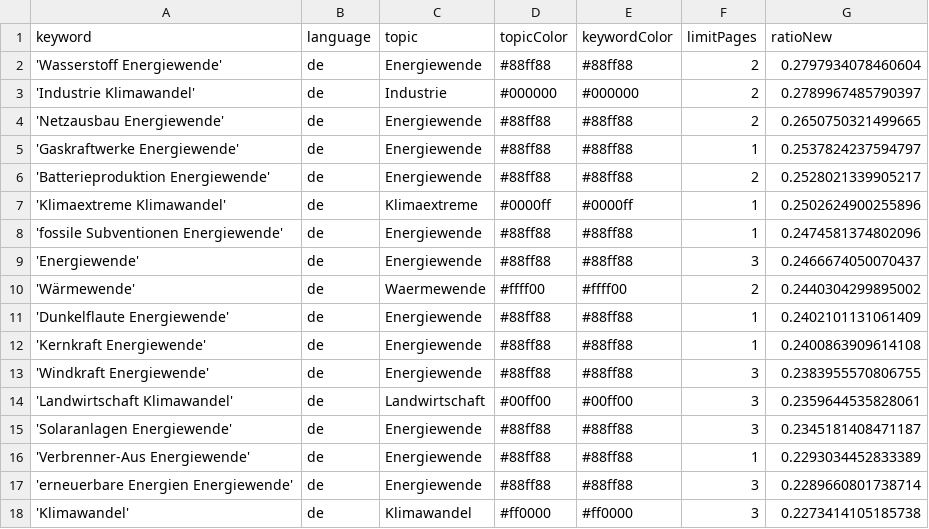
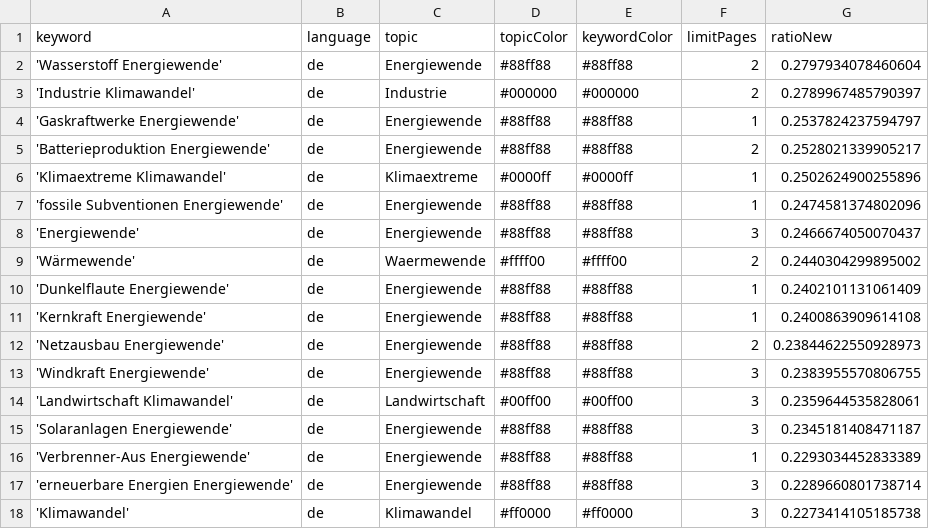
Before and after one commit to daschu83-news/climateIsComing, a CSV file: keywords.csv, drawn as a sheet; only a part is shown.

```diff
--- a/keywords.csv
+++ b/keywords.csv
@@ -3,3 +3,2 @@ keyword,language,topic,topicColor,keywordColor,limitPages,ratioNew
 'Industrie Klimawandel',de,Industrie,#000000,#000000,2,0.2789967485790397
-'Netzausbau Energiewende',de,Energiewende,#88ff88,#88ff88,2,0.2650750321499665
 'Gaskraftwerke Energiewende',de,Energiewende,#88ff88,#88ff88,1,0.2537824237594797
@@ -12,2 +11,3 @@ keyword,language,topic,topicColor,keywordColor,limitPages,ratioNew
 'Kernkraft Energiewende',de,Energiewende,#88ff88,#88ff88,1,0.2400863909614108
+'Netzausbau Energiewende',de,Energiewende,#88ff88,#88ff88,2,0.23844622550928973
 'Windkraft Energiewende',de,Energiewende,#88ff88,#88ff88,3,0.2383955570806755
```
Also changed, not shown: csv/news_2026_08.csv.
